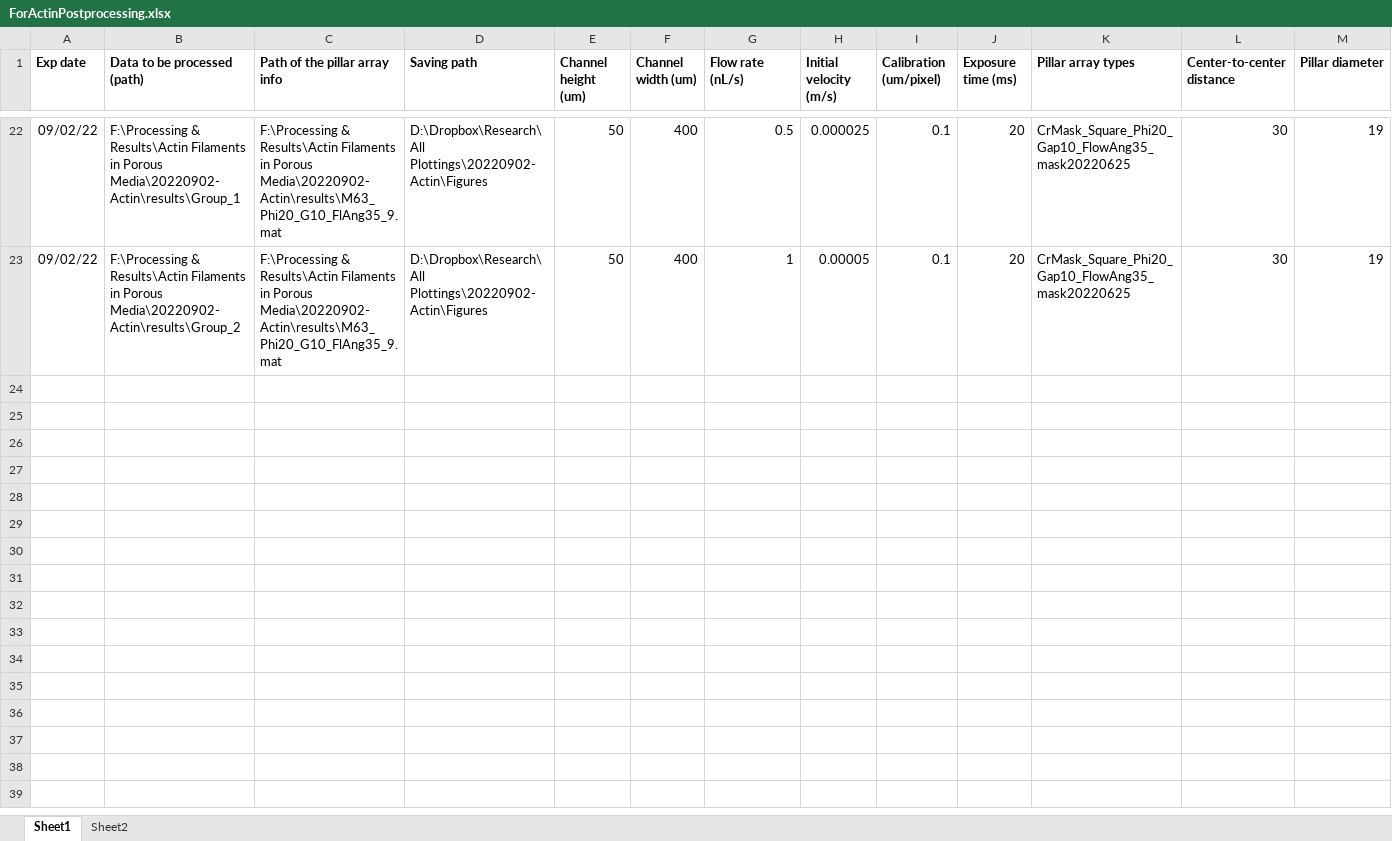
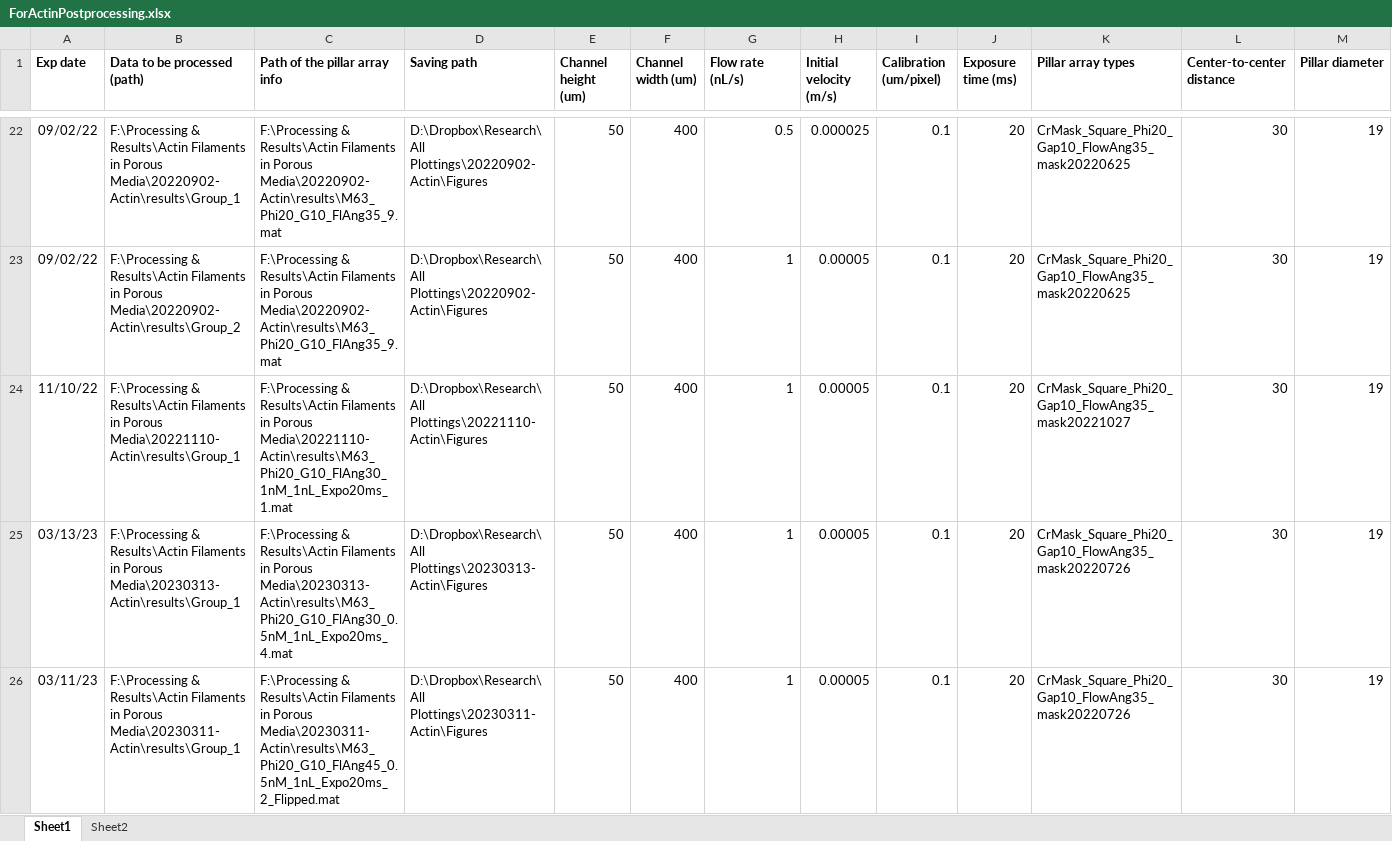
Before and after one commit to Zhibo-Li/Postprocessing_Elongated_Fiber, an Excel workbook: ForActinPostprocessing.xlsx, sheet Sheet1, drawn as a sheet; only a part is shown, gaps mark what is left out; values as stored, in another font and other column widths than the file's, no borders; rows hold the shown columns only; the diff names each change by its address in the sheet, - before the commit and + after, or states it on an @@ line.

Commit message:
Add: new data.

```diff
--- a/ForActinPostprocessing.xlsx (sheet Sheet1)
+++ b/ForActinPostprocessing.xlsx (sheet Sheet1)
+row 24: 11/10/22 | F:\Processing & Results\Actin Filaments in Porous Media\20221110-Actin\results\Group_1 | F:\Processing & Results\Actin Filaments in Porous Media\20221110-Actin\results\M63_Phi20_G10_FlAng30_1nM_1nL_Expo20ms_1.mat | D:\Dropbox\Research\All Plottings\20221110-Actin\Figures | 50 | 400 | 1 | 0.00005 | 0.1 | 20 | CrMask_Square_Phi20_Gap10_FlowAng35_mask20221027 | 30 | 19
+row 25: 03/13/23 | F:\Processing & Results\Actin Filaments in Porous Media\20230313-Actin\results\Group_1 | F:\Processing & Results\Actin Filaments in Porous Media\20230313-Actin\results\M63_Phi20_G10_FlAng30_0.5nM_1nL_Expo20ms_4.mat | D:\Dropbox\Research\All Plottings\20230313-Actin\Figures | 50 | 400 | 1 | 0.00005 | 0.1 | 20 | CrMask_Square_Phi20_Gap10_FlowAng35_mask20220726 | 30 | 19
+row 26: 03/11/23 | F:\Processing & Results\Actin Filaments in Porous Media\20230311-Actin\results\Group_1 | F:\Processing & Results\Actin Filaments in Porous Media\20230311-Actin\results\M63_Phi20_G10_FlAng45_0.5nM_1nL_Expo20ms_2_Flipped.mat | D:\Dropbox\Research\All Plottings\20230311-Actin\Figures | 50 | 400 | 1 | 0.00005 | 0.1 | 20 | CrMask_Square_Phi20_Gap10_FlowAng35_mask20220726 | 30 | 19
```
